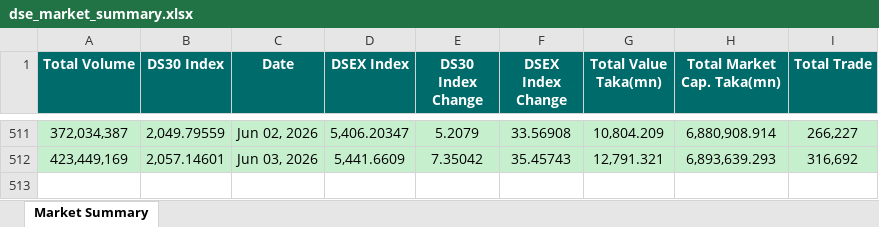
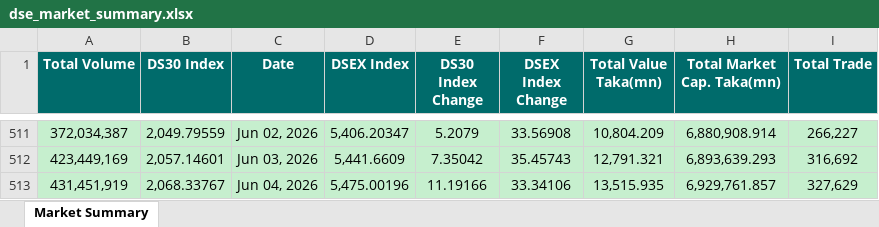
Before and after one commit to niaz86/DSE, an Excel workbook: dse_market_summary.xlsx, sheet Market Summary, drawn as a sheet; only a part is shown, gaps mark what is left out; values as stored, in another font and other column widths than the file's, no borders; the diff names each change by its address in the sheet, - before the commit and + after, or states it on an @@ line.

```diff
--- a/dse_market_summary.xlsx (sheet Market Summary)
+++ b/dse_market_summary.xlsx (sheet Market Summary)
+row 513: 431,451,919 | 2,068.33767 | Jun 04, 2026 | 5,475.00196 | 11.19166 | 33.34106 | 13,515.935 | 6,929,761.857 | 327,629
```
